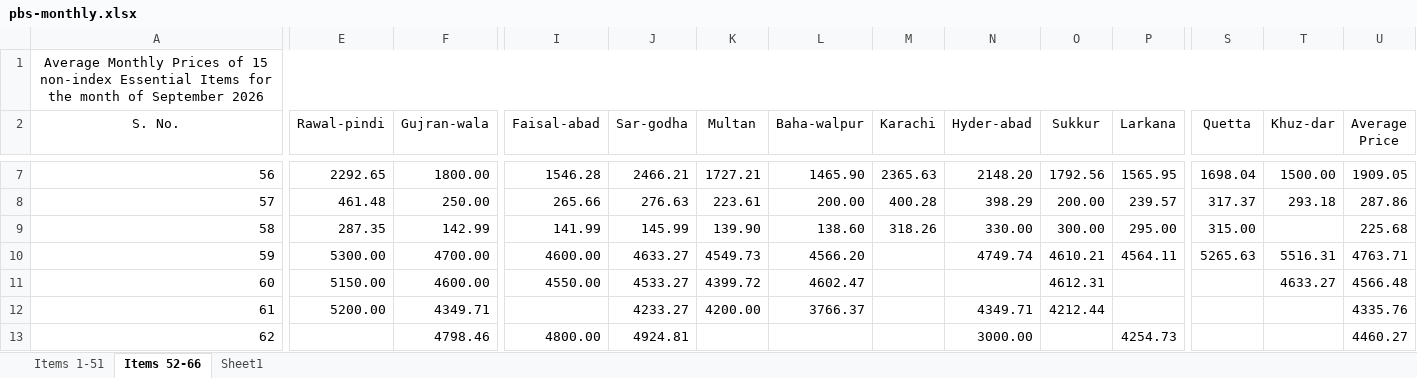
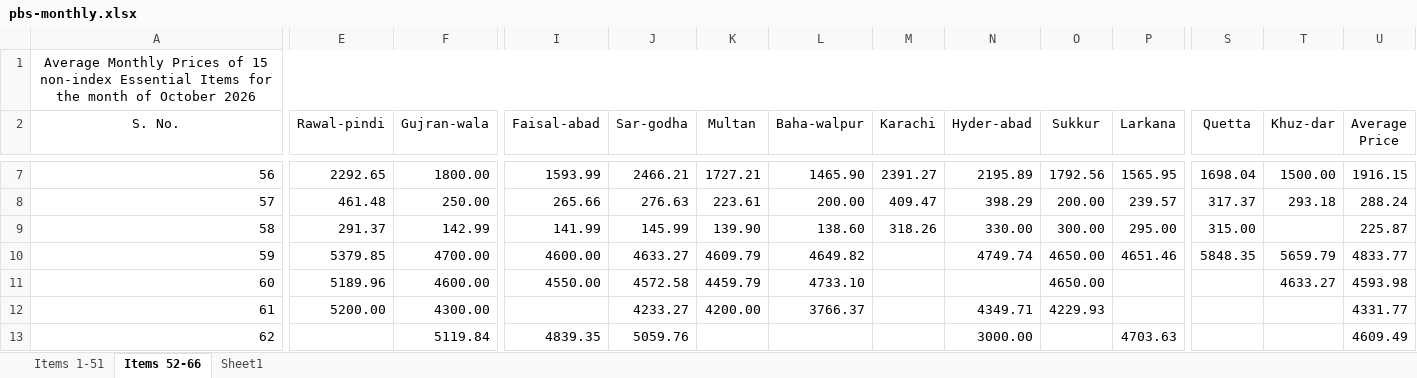
Before and after one commit to smtalhadv-web/pakistan-price-watch, an Excel workbook: assets/pbs-monthly.xlsx, sheet Items 52-66, drawn as a sheet; only a part is shown, gaps mark what is left out; values as stored, in another font and other column widths than the file's, no borders; the diff covers the shown part only; the diff names each change by its address in the sheet, - before the commit and + after, or states it on an @@ line.

```diff
--- a/assets/pbs-monthly.xlsx (sheet Items 52-66)
+++ b/assets/pbs-monthly.xlsx (sheet Items 52-66)
-A1 (S. No.): …month of September 2026
+A1 (S. No.): …month of October 2026
-I7 (Faisal-abad): 1546.28
+I7 (Faisal-abad): 1593.99
-M7 (Karachi): 2365.63
+M7 (Karachi): 2391.27
-N7 (Hyder-abad): 2148.20
+N7 (Hyder-abad): 2195.89
-U7 (Average Price): 1909.05
+U7 (Average Price): 1916.15
-M8 (Karachi): 400.28
+M8 (Karachi): 409.47
-U8 (Average Price): 287.86
+U8 (Average Price): 288.24
-E9 (Rawal-pindi): 287.35
+E9 (Rawal-pindi): 291.37
-U9 (Average Price): 225.68
+U9 (Average Price): 225.87
-E10 (Rawal-pindi): 5300.00
+E10 (Rawal-pindi): 5379.85
-K10 (Multan): 4549.73
+K10 (Multan): 4609.79
-L10 (Baha-walpur): 4566.20
+L10 (Baha-walpur): 4649.82
-O10 (Sukkur): 4610.21
+O10 (Sukkur): 4650.00
-P10 (Larkana): 4564.11
+P10 (Larkana): 4651.46
-S10 (Quetta): 5265.63
+S10 (Quetta): 5848.35
-T10 (Khuz-dar): 5516.31
+T10 (Khuz-dar): 5659.79
-U10 (Average Price): 4763.71
+U10 (Average Price): 4833.77
-E11 (Rawal-pindi): 5150.00
+E11 (Rawal-pindi): 5189.96
-J11 (Sar-godha): 4533.27
+J11 (Sar-godha): 4572.58
-K11 (Multan): 4399.72
+K11 (Multan): 4459.79
-L11 (Baha-walpur): 4602.47
+L11 (Baha-walpur): 4733.10
-O11 (Sukkur): 4612.31
+O11 (Sukkur): 4650.00
-U11 (Average Price): 4566.48
+U11 (Average Price): 4593.98
-F12 (Gujran-wala): 4349.71
+F12 (Gujran-wala): 4300.00
-O12 (Sukkur): 4212.44
+O12 (Sukkur): 4229.93
-U12 (Average Price): 4335.76
+U12 (Average Price): 4331.77
-F13 (Gujran-wala): 4798.46
+F13 (Gujran-wala): 5119.84
-I13 (Faisal-abad): 4800.00
+I13 (Faisal-abad): 4839.35
-J13 (Sar-godha): 4924.81
+J13 (Sar-godha): 5059.76
-P13 (Larkana): 4254.73
+P13 (Larkana): 4703.63
-U13 (Average Price): 4460.27
+U13 (Average Price): 4609.49
```
Also changed, not shown: 69 edited cells elsewhere in this sheet, sheet Items 1-51, assets/pbs-construction.xlsx, 17 other files.
